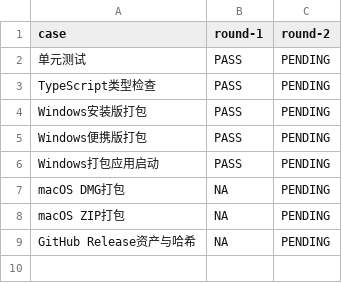
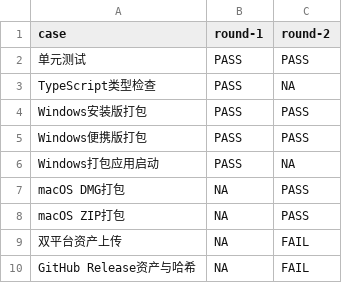
Before and after one commit to tzt-company/prd-refinement-desktop, a CSV file: docs/acceptance/release-0.1.0/matrix.csv, drawn as a sheet.

```diff
--- a/docs/acceptance/release-0.1.0/matrix.csv
+++ b/docs/acceptance/release-0.1.0/matrix.csv
@@ -1,9 +1,10 @@
 case,round-1,round-2
-单元测试,PASS,PENDING
-TypeScript类型检查,PASS,PENDING
-Windows安装版打包,PASS,PENDING
-Windows便携版打包,PASS,PENDING
-Windows打包应用启动,PASS,PENDING
-macOS DMG打包,NA,PENDING
-macOS ZIP打包,NA,PENDING
-GitHub Release资产与哈希,NA,PENDING
+单元测试,PASS,PASS
+TypeScript类型检查,PASS,NA
+Windows安装版打包,PASS,PASS
+Windows便携版打包,PASS,PASS
+Windows打包应用启动,PASS,NA
+macOS DMG打包,NA,PASS
+macOS ZIP打包,NA,PASS
+双平台资产上传,NA,FAIL
+GitHub Release资产与哈希,NA,FAIL
```
Also changed, not shown: 9 other files.
